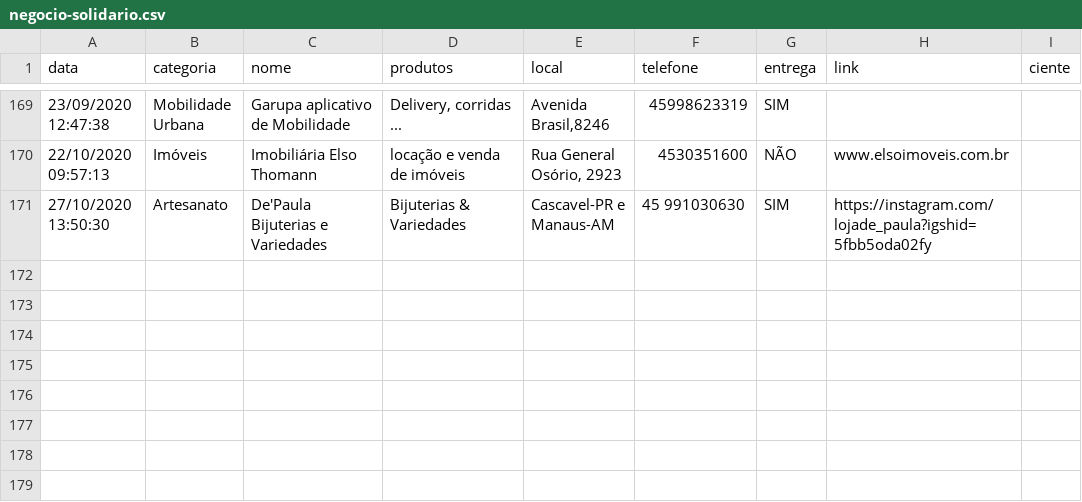
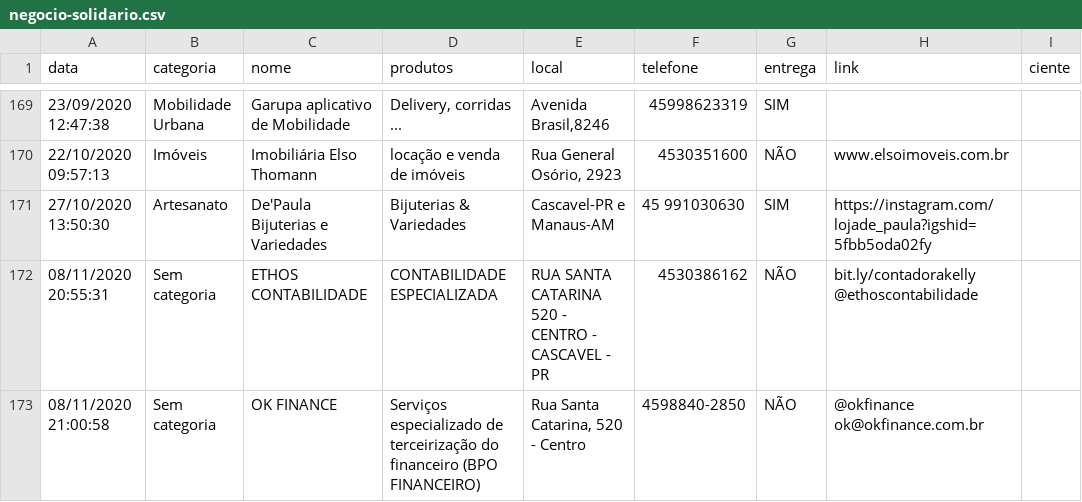
Before and after one commit to tetri/nib_negocio-solidario, a CSV file: _data/negocio-solidario.csv, drawn as a sheet; only a part is shown, gaps mark what is left out; the diff names each change by its address in the sheet, - before the commit and + after, or states it on an @@ line.

```diff
--- a/_data/negocio-solidario.csv
+++ b/_data/negocio-solidario.csv
+row 172: 08/11/2020 20:55:31 | Sem categoria | ETHOS CONTABILIDADE | CONTABILIDADE ESPECIALIZADA | RUA SANTA CATARINA 520 - CENTRO - CASCAVEL - PR | 4530386162 | NÃO | bit.ly/contadorakelly @ethoscontabilidade
+row 173: 08/11/2020 21:00:58 | Sem categoria | OK FINANCE | Serviços especializado de terceirização do financeiro (BPO FINANCEIRO) | Rua Santa Catarina, 520 - Centro | 4598840-2850 | NÃO | @okfinance ok@okfinance.com.br
```
Also changed, not shown: 2 other files.
